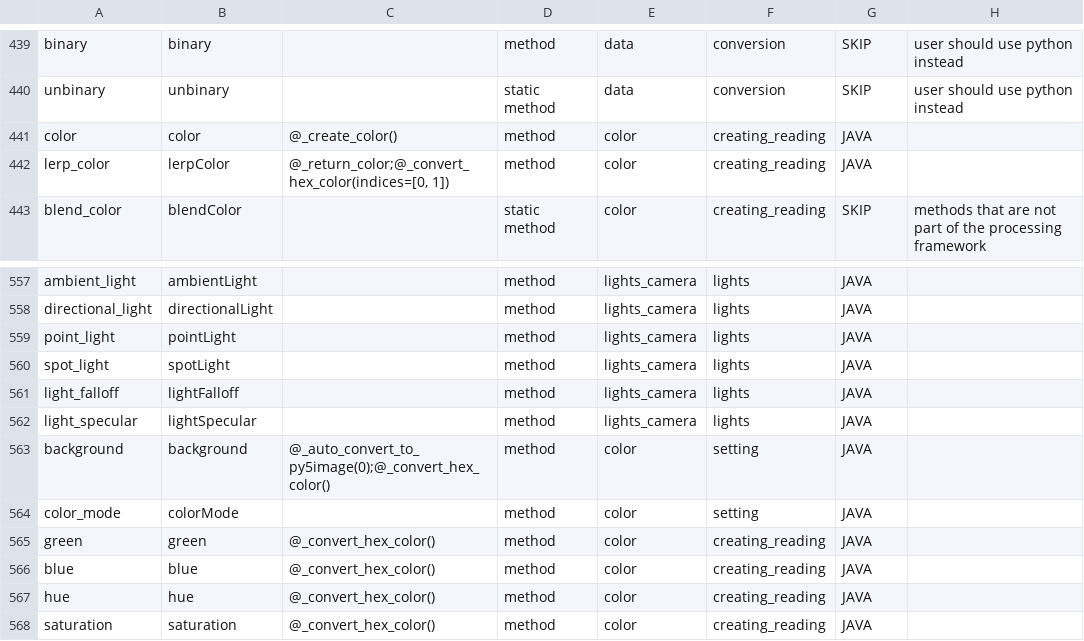
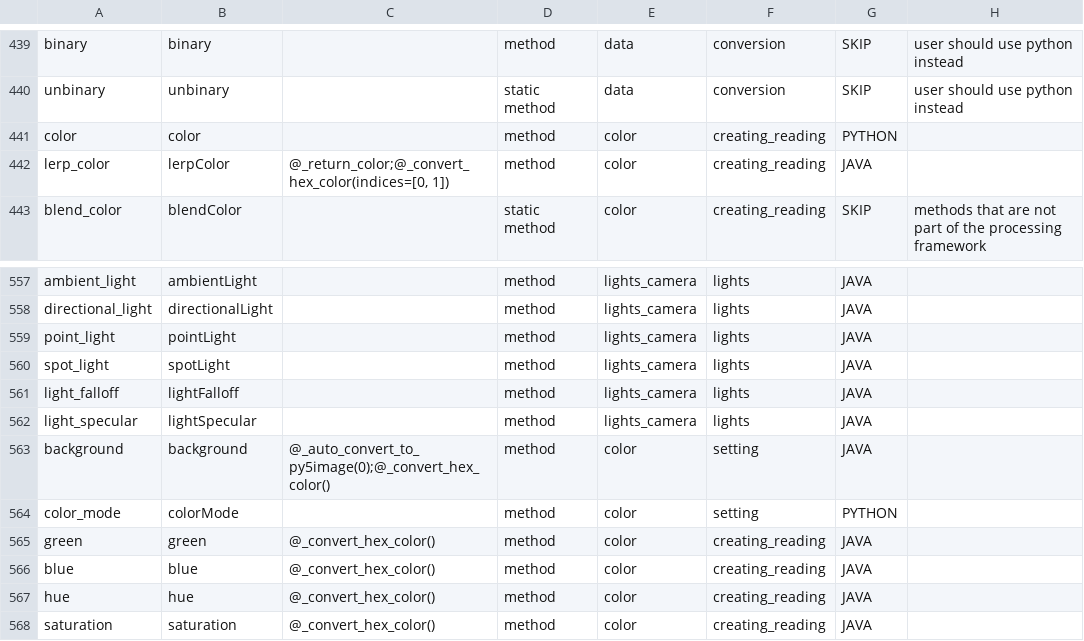
Before and after one commit to py5coding/py5generator, a CSV file: py5_resources/data/sketch.csv, drawn as a sheet; only a part is shown, gaps mark what is left out.

Commit message:
working colormap mode prototype for Sketch class

```diff
--- a/py5_resources/data/sketch.csv
+++ b/py5_resources/data/sketch.csv
@@ -440,3 +440,3 @@ binary,binary,,method,data,conversion,SKIP,user should use python instead
 unbinary,unbinary,,static method,data,conversion,SKIP,user should use python instead
-color,color,@_create_color(),method,color,creating_reading,JAVA,
+color,color,,method,color,creating_reading,PYTHON,
 lerp_color,lerpColor,"@_return_color;@_convert_hex_color(indices=[0, 1])",method,color,creating_reading,JAVA,
@@ -563,3 +563,3 @@ light_specular,lightSpecular,,method,lights_camera,lights,JAVA,
 background,background,@_auto_convert_to_py5image(0);@_convert_hex_color(),method,color,setting,JAVA,
-color_mode,colorMode,,method,color,setting,JAVA,
+color_mode,colorMode,,method,color,setting,PYTHON,
 green,green,@_convert_hex_color(),method,color,creating_reading,JAVA,
```
Also changed, not shown: 2 other files.
